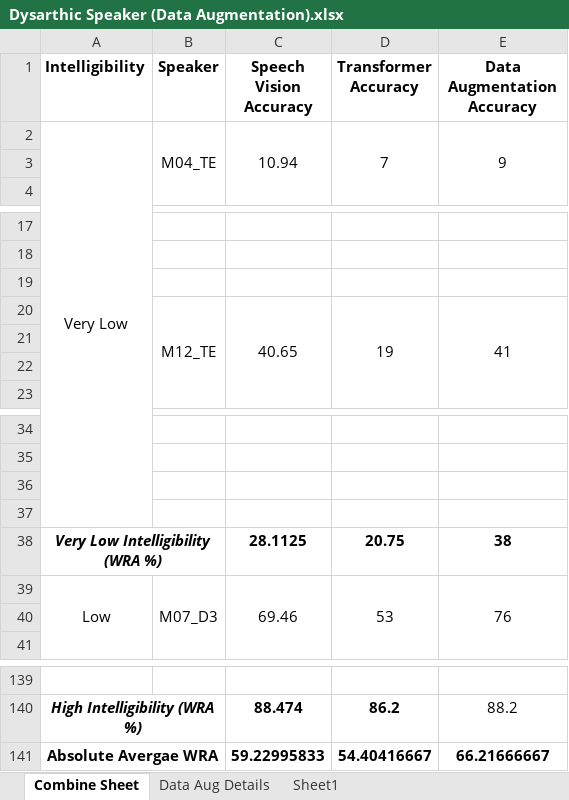
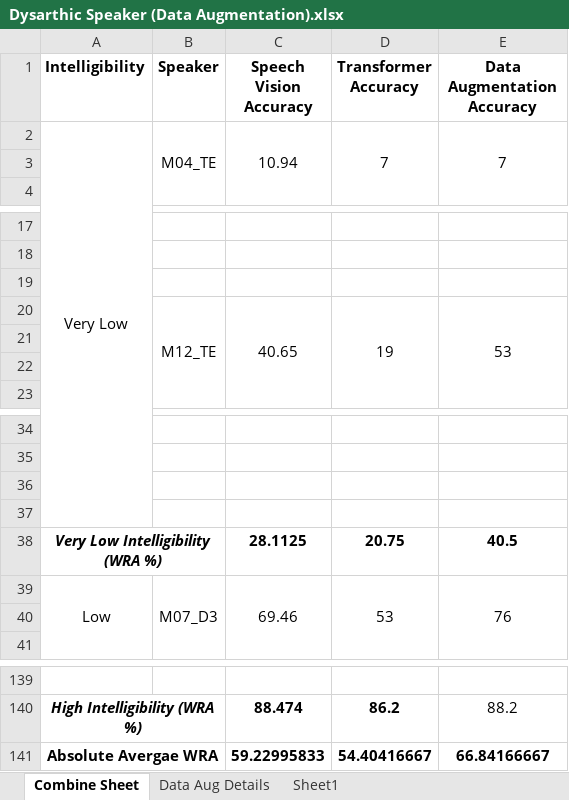
Before and after one commit to dshah1901/P4P-Transformer-ASR-for-Dysarthric-Spech, an Excel workbook: Dysarthic Speaker (Data Augmentation).xlsx, sheet Combine Sheet, drawn as a sheet; only a part is shown, gaps mark what is left out; values as stored, in another font and other column widths than the file's, no borders; the diff names each change by its address in the sheet, - before the commit and + after, or states it on an @@ line.

```diff
--- a/Dysarthic Speaker (Data Augmentation).xlsx (sheet Combine Sheet)
+++ b/Dysarthic Speaker (Data Augmentation).xlsx (sheet Combine Sheet)
-E2 (Data Augmentation Accuracy): 9
+E2 (Data Augmentation Accuracy): 7
-E20 (Data Augmentation Accuracy): 41
+E20 (Data Augmentation Accuracy): 53
-E38 (Data Augmentation Accuracy): 38
+E38 (Data Augmentation Accuracy): 40.5
-E141 (Data Augmentation Accuracy): 66.21666667
+E141 (Data Augmentation Accuracy): 66.84166667
```
Also changed, not shown: sheet Sheet1, sheet Data Aug Details, charts or pictures, ASR Results.xlsx, Epoch Accuracy.xlsx, 3 other files.
